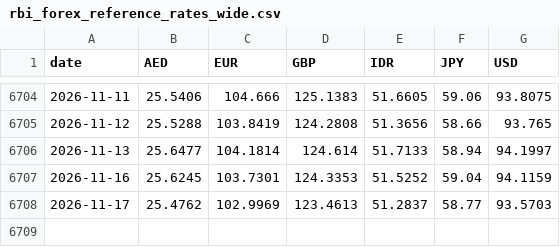
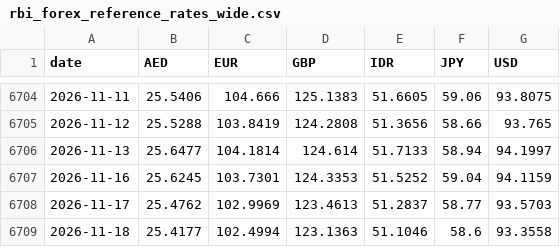
Before and after one commit to the-solipsist/rbi-forex-reference-rates, a CSV file: rbi_forex_reference_rates_wide.csv, drawn as a sheet; only a part is shown, gaps mark what is left out.

```diff
--- a/rbi_forex_reference_rates_wide.csv
+++ b/rbi_forex_reference_rates_wide.csv
@@ -6708 +6708,2 @@ date,AED,EUR,GBP,IDR,JPY,USD
 2026-11-17,25.4762,102.9969,123.4613,51.2837,58.77,93.5703
+2026-11-18,25.4177,102.4994,123.1363,51.1046,58.6,93.3558
```
Also changed, not shown: rbi_forex_reference_rates_long.csv, 2 other files.
